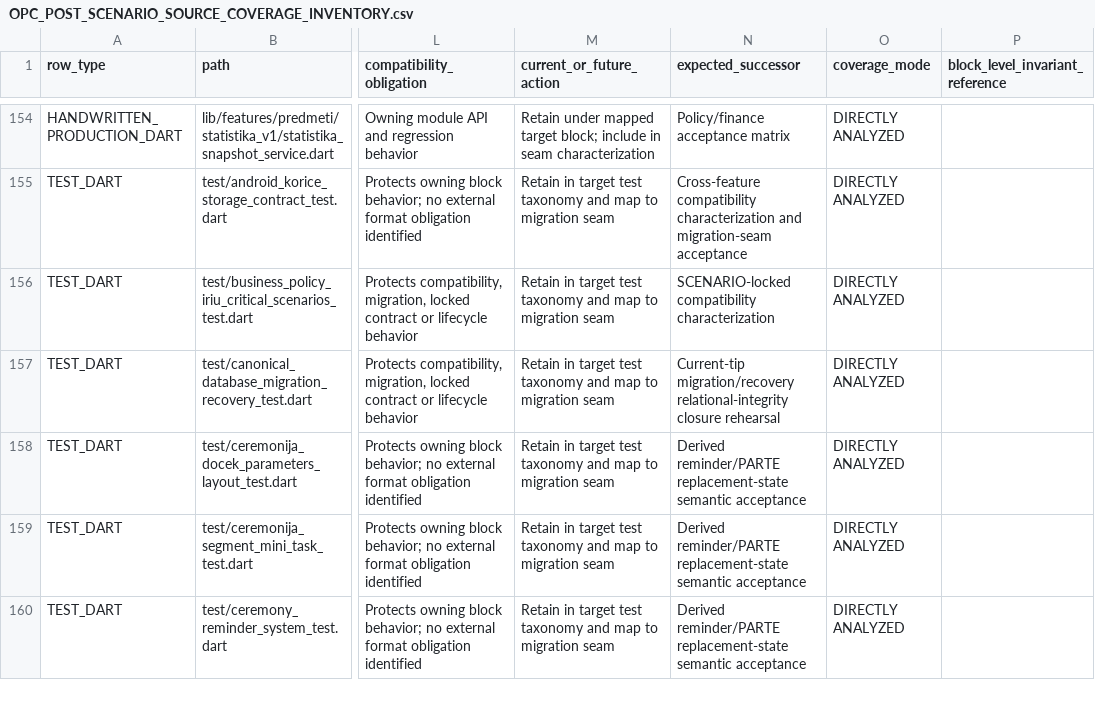
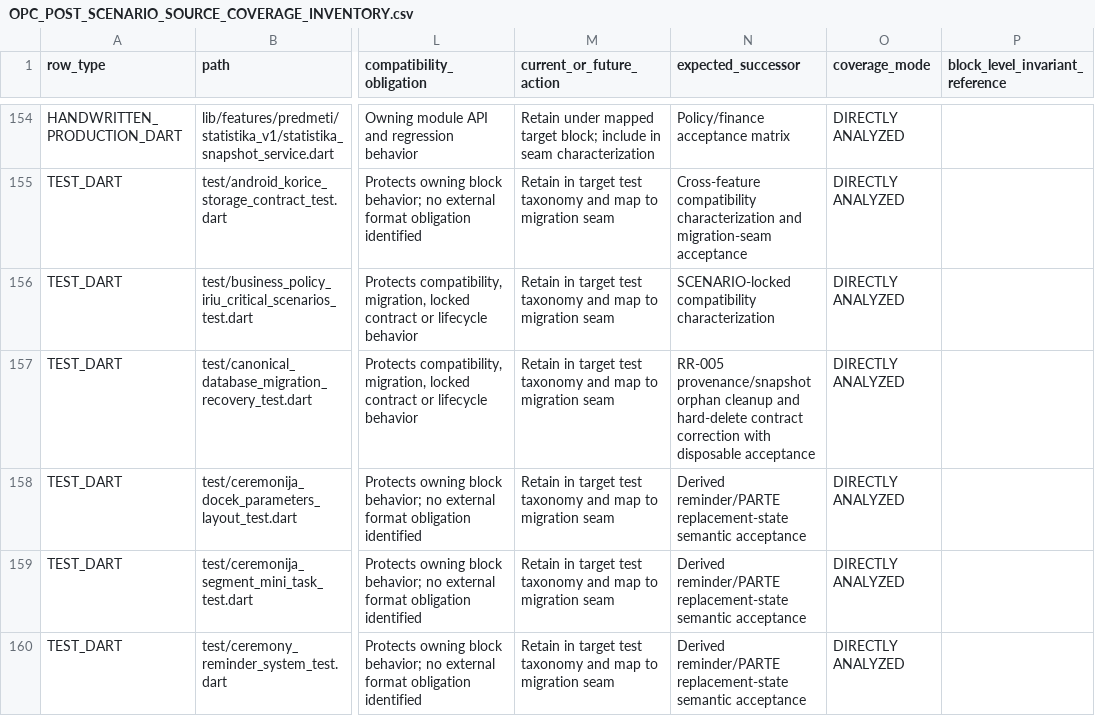
Before and after one commit to Tale74/OPC, a CSV file: docs/OPC_POST_SCENARIO_SOURCE_COVERAGE_INVENTORY.csv, drawn as a sheet; only a part is shown, gaps mark what is left out; the diff covers the shown part only; the diff names each change by its address in the sheet, - before the commit and + after, or states it on an @@ line.

Commit message:
Publish RR-005 relational-integrity forensic closure and bounded successor

```diff
--- a/docs/OPC_POST_SCENARIO_SOURCE_COVERAGE_INVENTORY.csv
+++ b/docs/OPC_POST_SCENARIO_SOURCE_COVERAGE_INVENTORY.csv
-N157 (expected_successor): Current-tip migration/recovery relational-integrity closure rehearsal
+N157 (expected_successor): RR-005 provenance/snapshot orphan cleanup and hard-delete contract correction with disposable acceptance
```
Also changed, not shown: 28 edited cells elsewhere in this file, docs/OPC_POST_SCENARIO_REVIEW_COMPLETENESS_LEDGER.csv, 8 other files.
